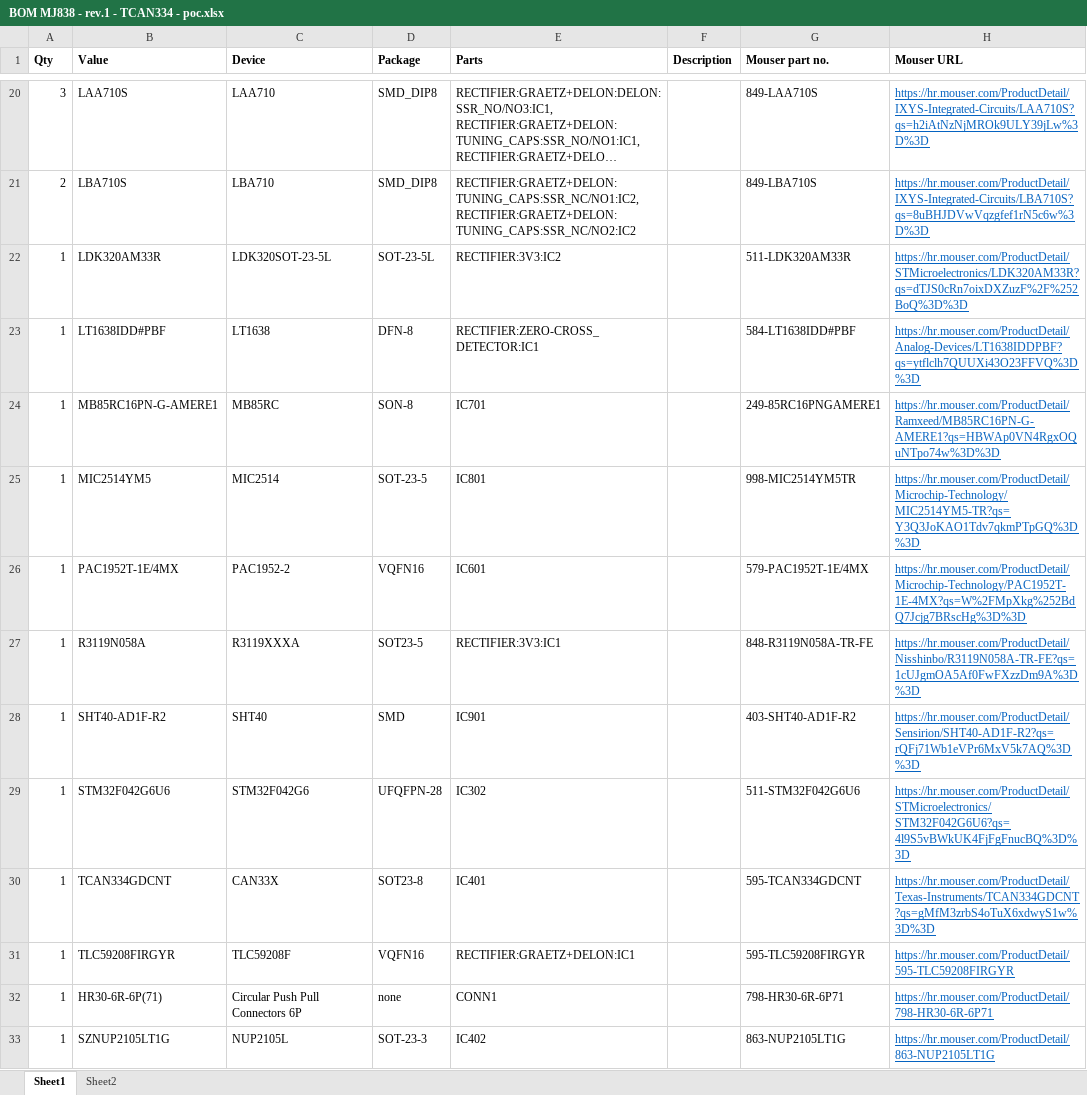
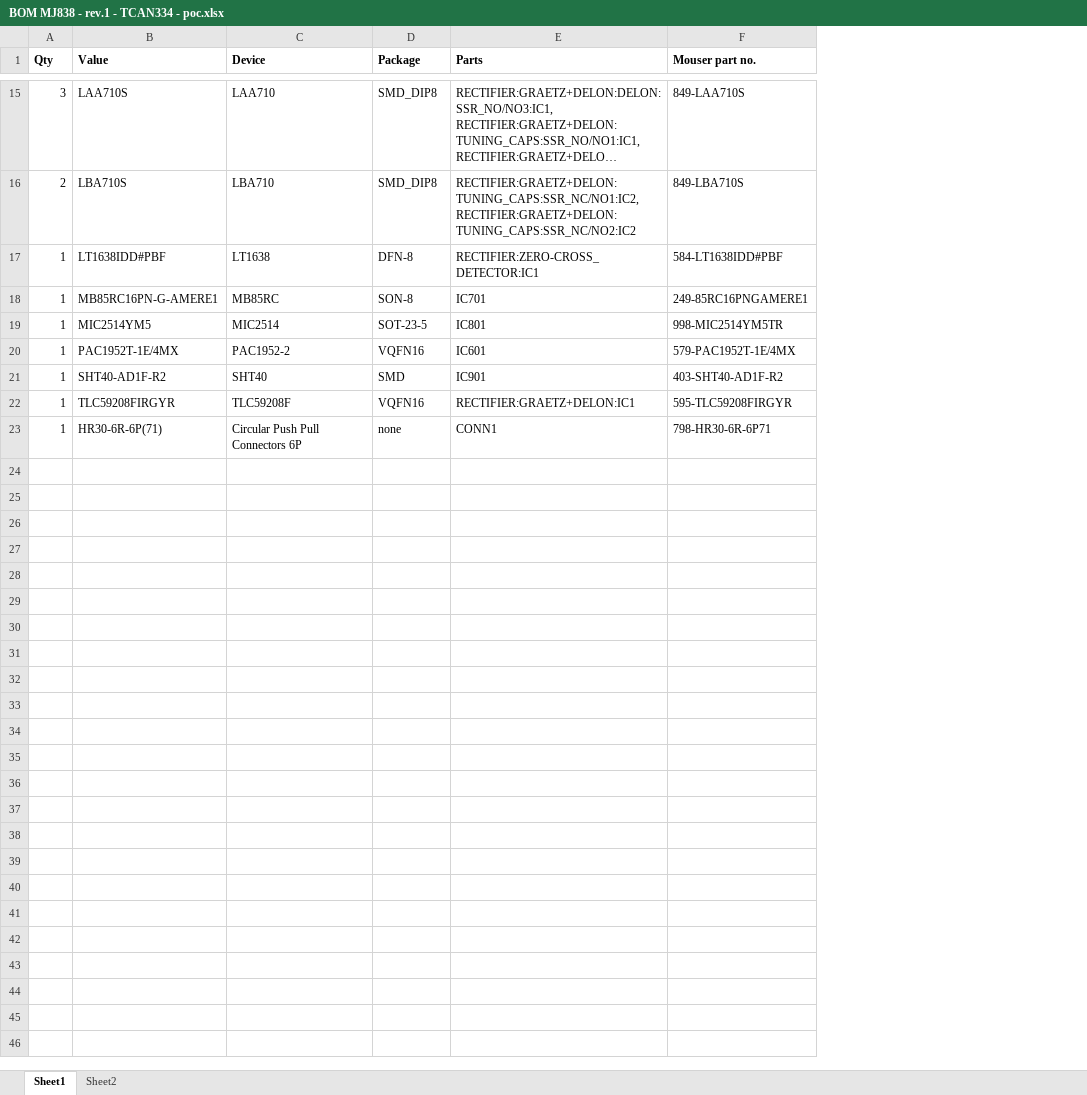
Before and after one commit to ejovrh/MJ808, an Excel workbook: eagle design/mj838/BOM MJ838 - rev.1 - TCAN334 - poc.xlsx, sheet Sheet1, drawn as a sheet; only a part is shown, gaps mark what is left out; long unchanged cells end in …; values as stored, in another font and other column widths than the file's, no borders; the diff covers the shown part only; the diff names each change by its address in the sheet, - before the commit and + after, or states it on an @@ line.

Commit message:
- seperated MJ8x8 clone - rev.5 - TCAN334 - poc.brd(generic) BOMs from device specific

```diff
--- a/eagle design/mj838/BOM MJ838 - rev.1 - TCAN334 - poc.xlsx (sheet Sheet1)
+++ b/eagle design/mj838/BOM MJ838 - rev.1 - TCAN334 - poc.xlsx (sheet Sheet1)
-column F (Description), empty
-column H (Mouser URL), rows 20-21: https://hr.mouser.com/ProductDetail/IXYS-Integrated-Circuits/LAA710S?qs=h2iAtNzNjMROk9ULY39jLw%3D%3D | https://hr.mouser.com/ProductDetail/IXYS-Integrated-Circuits/LBA710S?qs=8uBHJDVwVqzgfef1rN5c6w%3D%3D; rows 23-26: https://hr.mouser.com/ProductDetail/Analog-Devices/LT1638IDDPBF?qs=ytflclh7QUUXi43O23FFVQ%3D%3D | https://hr.mouser.com/ProductDetail/Ramxeed/MB85RC16PN-G-AMERE1?qs=HBWAp0VN4RgxOQuNTpo74w%3D%3D | https://hr.mouser.com/ProductDetail/Microchip-Technology/MIC2514YM5-TR?qs=Y3Q3JoKAO1Tdv7qkmPTpGQ%3D%3D | https://hr.mouser.com/ProductDetail/Microchip-Technology/PAC1952T-1E-4MX?qs=W%2FMpXkg%252BdQ7Jcjg7BRscHg%3D%3D; row 28: https://hr.mouser.com/ProductDetail/Sensirion/SHT40-AD1F-R2?qs=rQFj71Wb1eVPr6MxV5k7AQ%3D%3D; rows 31-32: https://hr.mouser.com/ProductDetail/595-TLC59208FIRGYR | https://hr.mouser.com/ProductDetail/798-HR30-6R-6P71
-row 22: 1 | LDK320AM33R | LDK320SOT-23-5L | SOT-23-5L | RECTIFIER:3V3:IC2 |  | 511-LDK320AM33R | https://hr.mouser.com/ProductDetail/STMicroelectronics/LDK320AM33R?qs=dTJS0cRn7oixDXZuzF%2F%252BoQ%3D%3D
-row 27: 1 | R3119N058A | R3119XXXA | SOT23-5 | RECTIFIER:3V3:IC1 |  | 848-R3119N058A-TR-FE | https://hr.mouser.com/ProductDetail/Nisshinbo/R3119N058A-TR-FE?qs=1cUJgmOA5Af0FwFXzzDm9A%3D%3D
-row 29: 1 | STM32F042G6U6 | STM32F042G6 | UFQFPN-28 | IC302 |  | 511-STM32F042G6U6 | https://hr.mouser.com/ProductDetail/STMicroelectronics/STM32F042G6U6?qs=4l9S5vBWkUK4FjFgFnucBQ%3D%3D
-row 30: 1 | TCAN334GDCNT | CAN33X | SOT23-8 | IC401 |  | 595-TCAN334GDCNT | https://hr.mouser.com/ProductDetail/Texas-Instruments/TCAN334GDCNT?qs=gMfM3zrbS4oTuX6xdwyS1w%3D%3D
-row 33: 1 | SZNUP2105LT1G | NUP2105L | SOT-23-3 | IC402 |  | 863-NUP2105LT1G | https://hr.mouser.com/ProductDetail/863-NUP2105LT1G
```
Also changed, not shown: 5 removed rows and 1 edited cell elsewhere in this sheet.
